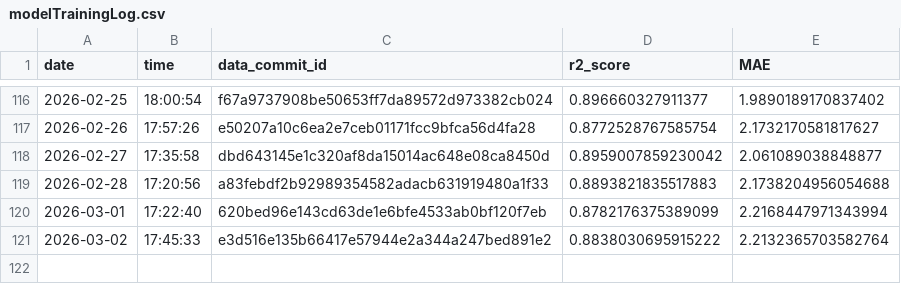
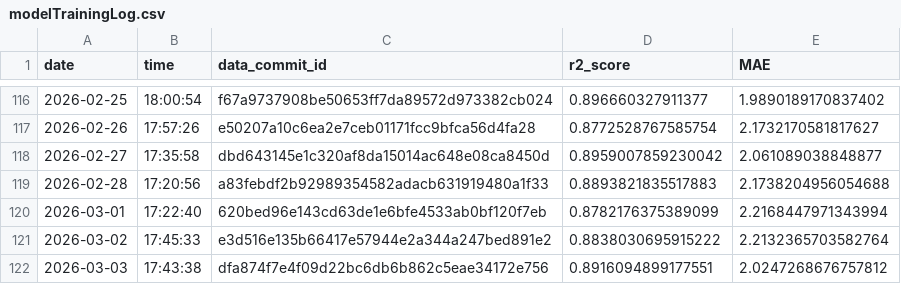
Before and after one commit to Markus-Ehrlich/MLGS, a CSV file: logs/modelTrainingLog.csv, drawn as a sheet; only a part is shown, gaps mark what is left out; the diff names each change by its address in the sheet, - before the commit and + after, or states it on an @@ line.

```diff
--- a/logs/modelTrainingLog.csv
+++ b/logs/modelTrainingLog.csv
+row 122: 2026-03-03 | 17:43:38 | dfa874f7e4f09d22bc6db6b862c5eae34172e756 | 0.8916094899177551 | 2.0247268676757812
```
Also changed, not shown: 2 other files.
